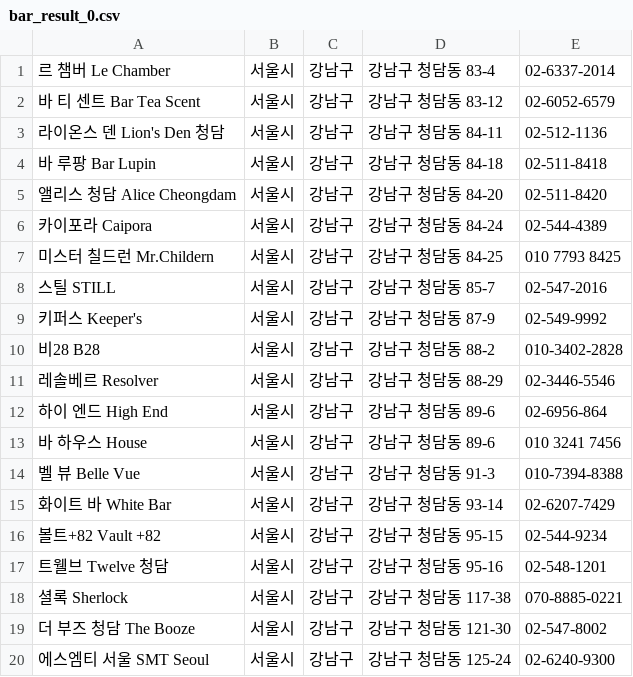
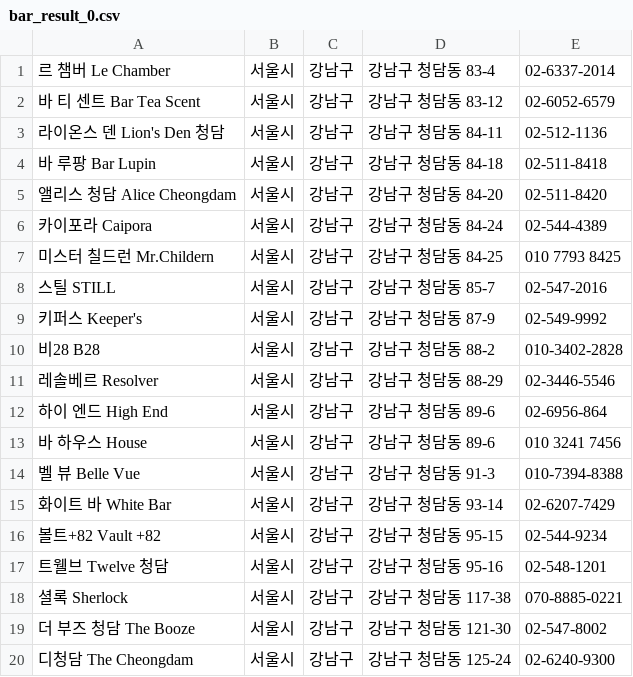
Before and after one commit to bartender-league/service, a CSV file: crawler/bar_crawler/bar_result_0.csv, drawn as a sheet.

```diff
--- a/crawler/bar_crawler/bar_result_0.csv
+++ b/crawler/bar_crawler/bar_result_0.csv
@@ -19,2 +19,2 @@
 더 부즈 청담 The Booze,서울시,강남구,강남구 청담동 121-30,02-547-8002
-에스엠티 서울 SMT Seoul,서울시,강남구,강남구 청담동 125-24,02-6240-9300
+디청담 The Cheongdam,서울시,강남구,강남구 청담동 125-24,02-6240-9300
```
Also changed, not shown: 23 other files.
